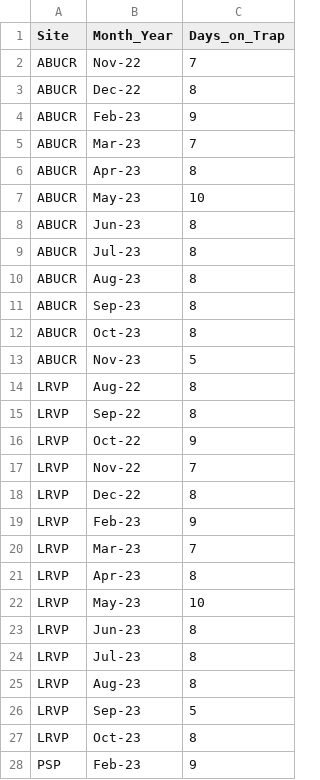
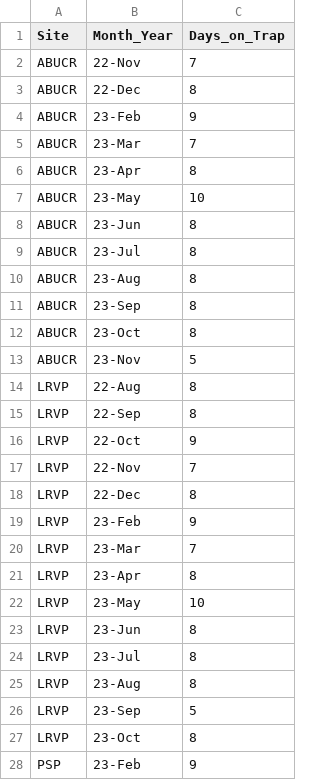
Before and after one commit to RLarson92/CIBI-Air-Quality-Project, a CSV file: data/sampling_days.csv, drawn as a sheet; only a part is shown; the diff covers the shown part only.

```diff
--- a/data/sampling_days.csv
+++ b/data/sampling_days.csv
@@ -1,28 +1,28 @@
 Site ,Month_Year,Days_on_Trap
-ABUCR,Nov-22,7
-ABUCR,Dec-22,8
-ABUCR,Feb-23,9
-ABUCR,Mar-23,7
-ABUCR,Apr-23,8
-ABUCR,May-23,10
-ABUCR,Jun-23,8
-ABUCR,Jul-23,8
-ABUCR,Aug-23,8
-ABUCR,Sep-23,8
-ABUCR,Oct-23,8
-ABUCR,Nov-23,5
-LRVP,Aug-22,8
-LRVP,Sep-22,8
-LRVP,Oct-22,9
-LRVP,Nov-22,7
-LRVP,Dec-22,8
-LRVP,Feb-23,9
-LRVP,Mar-23,7
-LRVP,Apr-23,8
-LRVP,May-23,10
-LRVP,Jun-23,8
-LRVP,Jul-23,8
-LRVP,Aug-23,8
-LRVP,Sep-23,5
-LRVP,Oct-23,8
-PSP,Feb-23,9
+ABUCR,22-Nov,7
+ABUCR,22-Dec,8
+ABUCR,23-Feb,9
+ABUCR,23-Mar,7
+ABUCR,23-Apr,8
+ABUCR,23-May,10
+ABUCR,23-Jun,8
+ABUCR,23-Jul,8
+ABUCR,23-Aug,8
+ABUCR,23-Sep,8
+ABUCR,23-Oct,8
+ABUCR,23-Nov,5
+LRVP,22-Aug,8
+LRVP,22-Sep,8
+LRVP,22-Oct,9
+LRVP,22-Nov,7
+LRVP,22-Dec,8
+LRVP,23-Feb,9
+LRVP,23-Mar,7
+LRVP,23-Apr,8
+LRVP,23-May,10
+LRVP,23-Jun,8
+LRVP,23-Jul,8
+LRVP,23-Aug,8
+LRVP,23-Sep,5
+LRVP,23-Oct,8
+PSP,23-Feb,9
```
Also changed, not shown: 1 removed row and 37 edited cells elsewhere in this file, 4 other files.
